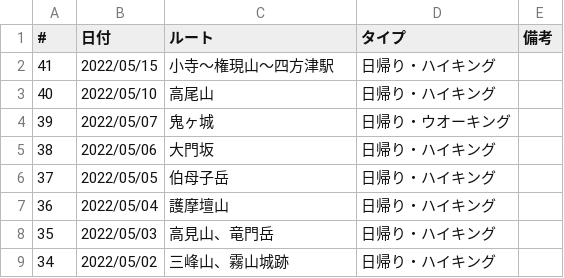
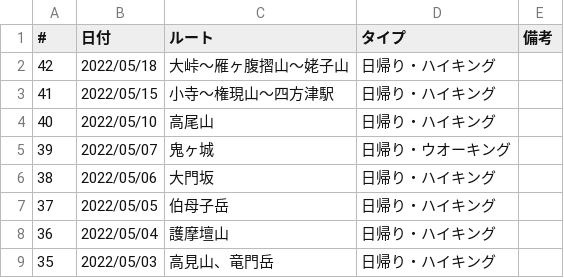
Before and after one commit to onlyzs89/onlyzs89.github.io, a CSV file: mountains/assets/data/list_2022.csv, drawn as a sheet; only a part is shown; the shorter side is filled out with more unchanged rows.

Commit message:
add

```diff
--- a/mountains/assets/data/list_2022.csv
+++ b/mountains/assets/data/list_2022.csv
@@ -1,2 +1,3 @@
 #,日付,ルート,タイプ,備考
+42,2022/05/18,大峠～雁ヶ腹摺山～姥子山,日帰り・ハイキング,
 41,2022/05/15,小寺～権現山～四方津駅,日帰り・ハイキング,
```
